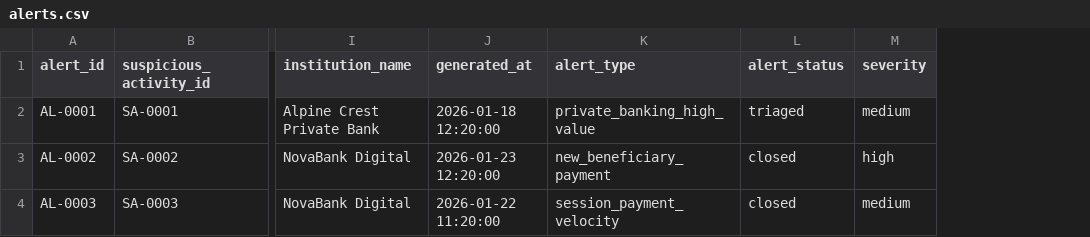
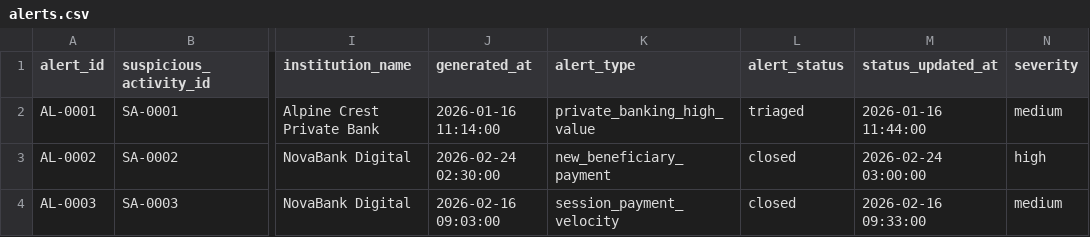
Before and after one commit to akepo225/banking-fraud-detection-lab, a CSV file: data/sample/alerts.csv, drawn as a sheet; only a part is shown, gaps mark what is left out; the diff names each change by its address in the sheet, - before the commit and + after, or states it on an @@ line.

```diff
--- a/data/sample/alerts.csv
+++ b/data/sample/alerts.csv
+column M (status_updated_at), rows 2-4: 2026-01-16 11:44:00 | 2026-02-24 03:00:00 | 2026-02-16 09:33:00
-J2 (generated_at): 2026-01-18 12:20:00
+J2 (generated_at): 2026-01-16 11:14:00
-J3 (generated_at): 2026-01-23 12:20:00
+J3 (generated_at): 2026-02-24 02:30:00
-J4 (generated_at): 2026-01-22 11:20:00
+J4 (generated_at): 2026-02-16 09:03:00
```
Also changed, not shown: data/sample/accounts.csv, data/sample/banking_relationships.csv, 15 other files.
